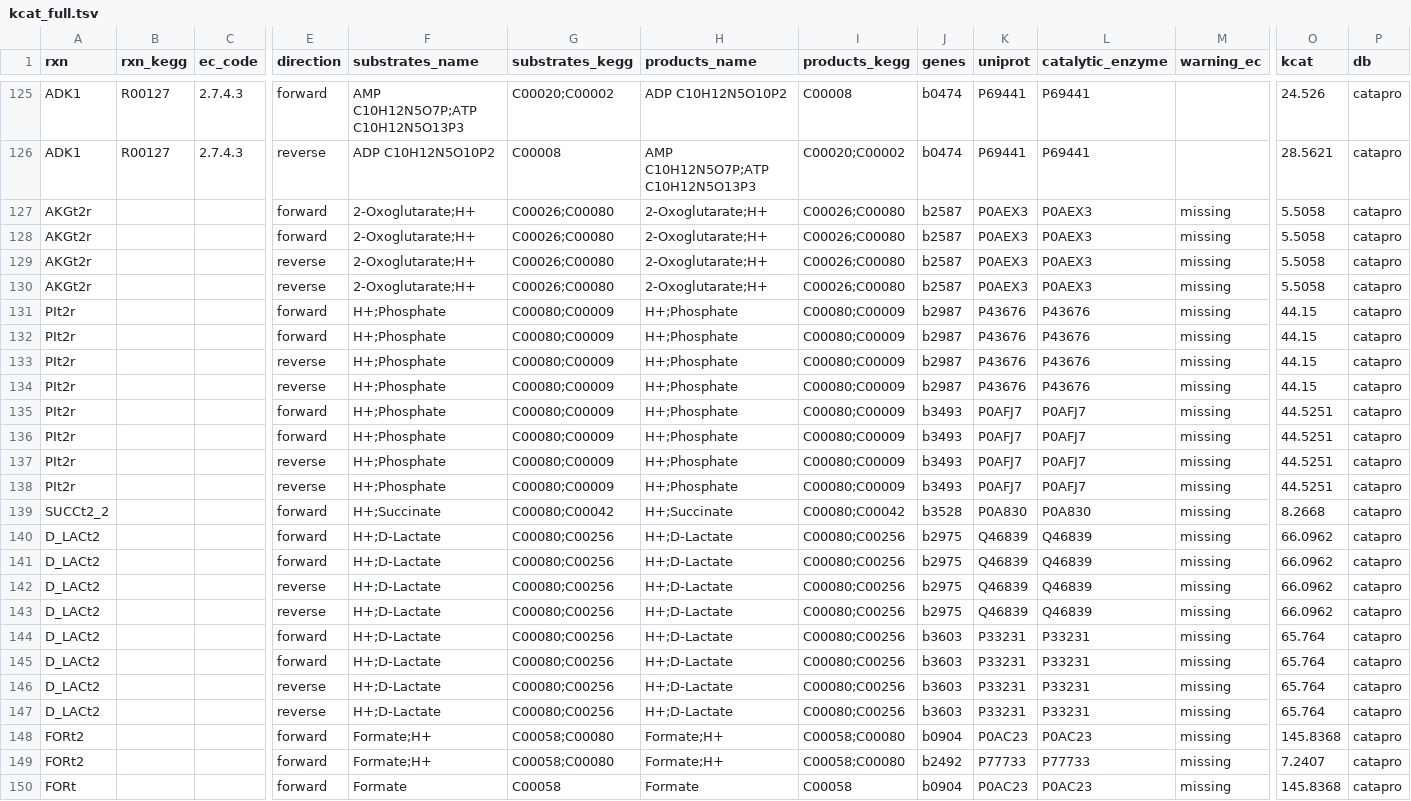
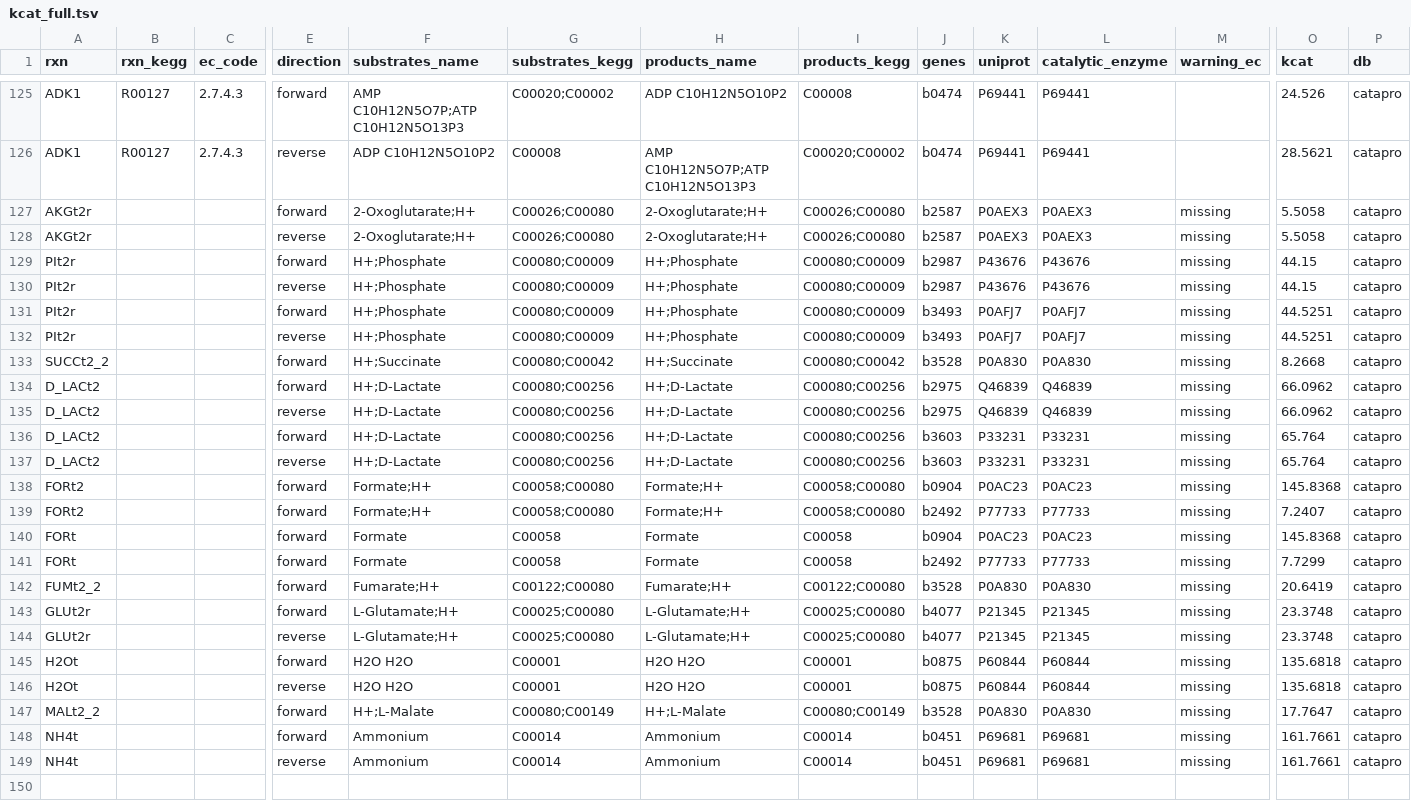
Before and after one commit to h-escoffier/WILDkCAT, a TSV file: output/kcat_full.tsv, drawn as a sheet; only a part is shown, gaps mark what is left out; the shorter side is filled out with more unchanged rows; rows hold the shown columns only; the diff covers the shown part only; the diff names each change by its address in the sheet, - before the commit and + after, or states it on an @@ line.

```diff
--- a/output/kcat_full.tsv
+++ b/output/kcat_full.tsv
-row 128: AKGt2r |  |  | forward | 2-Oxoglutarate;H+ | C00026;C00080 | 2-Oxoglutarate;H+ | C00026;C00080 | b2587 | P0AEX3 | P0AEX3 | missing | 5.5058 | catapro
-row 129: AKGt2r |  |  | reverse | 2-Oxoglutarate;H+ | C00026;C00080 | 2-Oxoglutarate;H+ | C00026;C00080 | b2587 | P0AEX3 | P0AEX3 | missing | 5.5058 | catapro
-row 132: PIt2r |  |  | forward | H+;Phosphate | C00080;C00009 | H+;Phosphate | C00080;C00009 | b2987 | P43676 | P43676 | missing | 44.15 | catapro
-row 133: PIt2r |  |  | reverse | H+;Phosphate | C00080;C00009 | H+;Phosphate | C00080;C00009 | b2987 | P43676 | P43676 | missing | 44.15 | catapro
-row 136: PIt2r |  |  | forward | H+;Phosphate | C00080;C00009 | H+;Phosphate | C00080;C00009 | b3493 | P0AFJ7 | P0AFJ7 | missing | 44.5251 | catapro
-row 137: PIt2r |  |  | reverse | H+;Phosphate | C00080;C00009 | H+;Phosphate | C00080;C00009 | b3493 | P0AFJ7 | P0AFJ7 | missing | 44.5251 | catapro
-row 141: D_LACt2 |  |  | forward | H+;D-Lactate | C00080;C00256 | H+;D-Lactate | C00080;C00256 | b2975 | Q46839 | Q46839 | missing | 66.0962 | catapro
-row 142: D_LACt2 |  |  | reverse | H+;D-Lactate | C00080;C00256 | H+;D-Lactate | C00080;C00256 | b2975 | Q46839 | Q46839 | missing | 66.0962 | catapro
-row 145: D_LACt2 |  |  | forward | H+;D-Lactate | C00080;C00256 | H+;D-Lactate | C00080;C00256 | b3603 | P33231 | P33231 | missing | 65.764 | catapro
-row 146: D_LACt2 |  |  | reverse | H+;D-Lactate | C00080;C00256 | H+;D-Lactate | C00080;C00256 | b3603 | P33231 | P33231 | missing | 65.764 | catapro
```
Also changed, not shown: 6 removed rows elsewhere in this file, output/cache_retrieval/kcat_retrieved_partial.tsv, output/kcat_retrieved.tsv, 5 other files.
